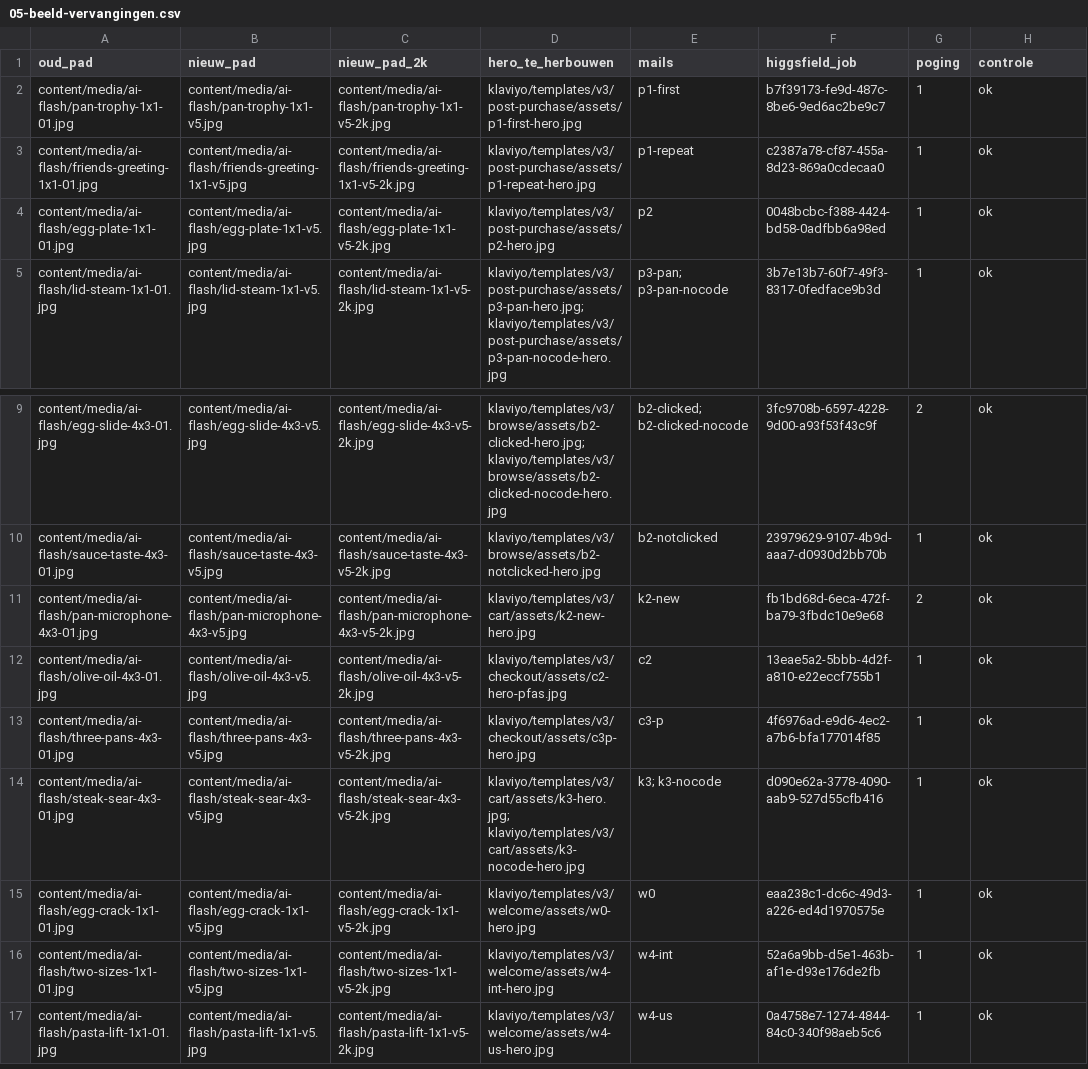
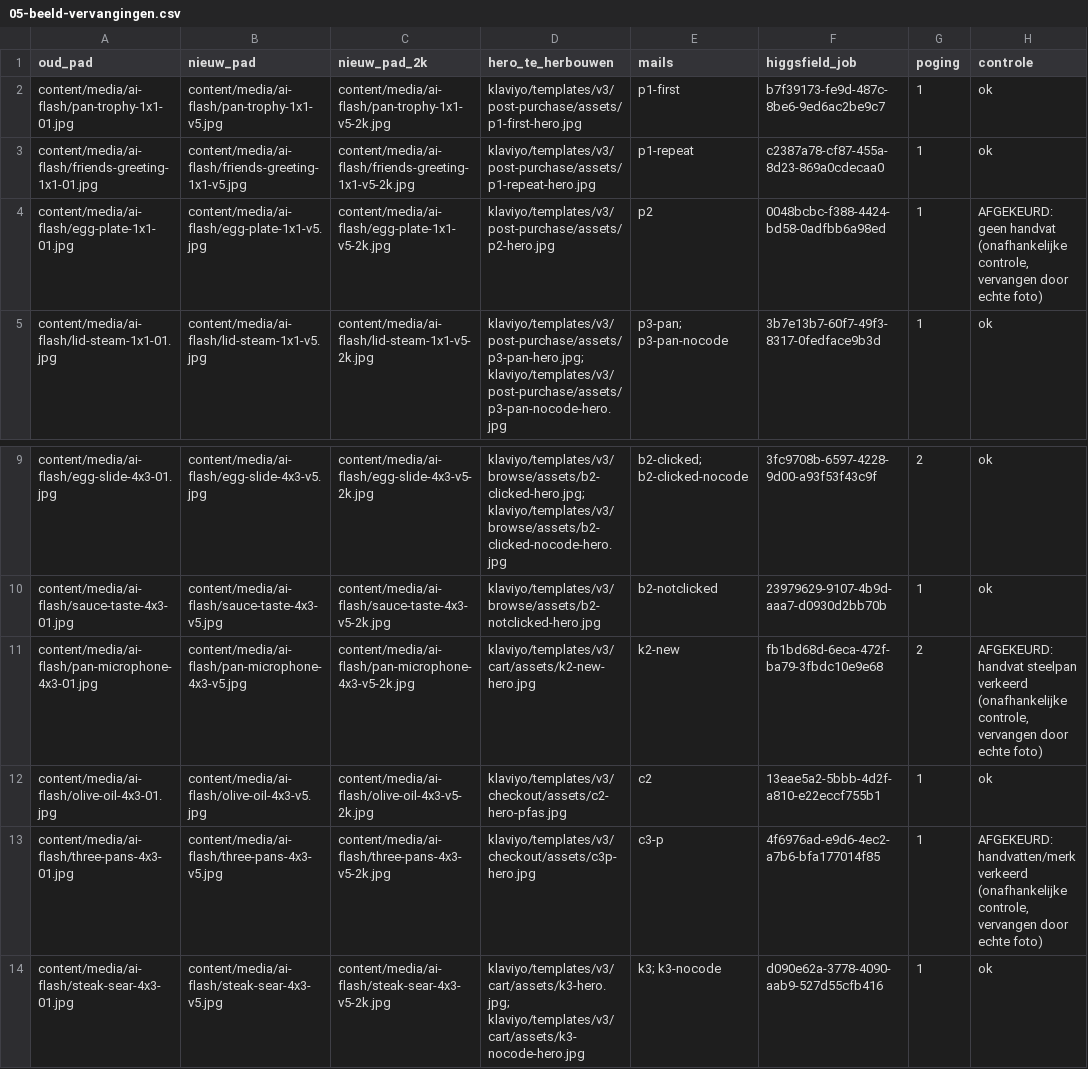
Before and after one commit to ChiefDTC/siraat-email-agent, a CSV file: research/v5/05-beeld-vervangingen.csv, drawn as a sheet; only a part is shown, gaps mark what is left out; the shorter side is filled out with more unchanged rows.

```diff
--- a/research/v5/05-beeld-vervangingen.csv
+++ b/research/v5/05-beeld-vervangingen.csv
@@ -3,3 +3,3 @@ content/media/ai-flash/pan-trophy-1x1-01.jpg,content/media/ai-flash/pan-trophy-1
 content/media/ai-flash/friends-greeting-1x1-01.jpg,content/media/ai-flash/friends-greeting-1x1-v5.jpg,content/media/ai-flash/friends-greeting-1x1-v5-2k.jpg,klaviyo/templates/v3/post-purchase/assets/p1-repeat-hero.jpg,p1-repeat,c2387a78-cf87-455a-8d23-869a0cdecaa0,1,ok
-content/media/ai-flash/egg-plate-1x1-01.jpg,content/media/ai-flash/egg-plate-1x1-v5.jpg,content/media/ai-flash/egg-plate-1x1-v5-2k.jpg,klaviyo/templates/v3/post-purchase/assets/p2-hero.jpg,p2,0048bcbc-f388-4424-bd58-0adfbb6a98ed,1,ok
+content/media/ai-flash/egg-plate-1x1-01.jpg,content/media/ai-flash/egg-plate-1x1-v5.jpg,content/media/ai-flash/egg-plate-1x1-v5-2k.jpg,klaviyo/templates/v3/post-purchase/assets/p2-hero.jpg,p2,0048bcbc-f388-4424-bd58-0adfbb6a98ed,1,"AFGEKEURD: geen handvat (onafhankelijke controle, vervangen door echte foto)"
 content/media/ai-flash/lid-steam-1x1-01.jpg,content/media/ai-flash/lid-steam-1x1-v5.jpg,content/media/ai-flash/lid-steam-1x1-v5-2k.jpg,klaviyo/templates/v3/post-purchase/assets/p3-pan-hero.jpg; klaviyo/templates/v3/post-purchase/assets/p3-pan-nocode-hero.jpg,p3-pan; p3-pan-nocode,3b7e13b7-60f7-49f3-8317-0fedface9b3d,1,ok
@@ -10,5 +10,5 @@ content/media/ai-flash/egg-slide-4x3-01.jpg,content/media/ai-flash/egg-slide-4x3
 content/media/ai-flash/sauce-taste-4x3-01.jpg,content/media/ai-flash/sauce-taste-4x3-v5.jpg,content/media/ai-flash/sauce-taste-4x3-v5-2k.jpg,klaviyo/templates/v3/browse/assets/b2-notclicked-hero.jpg,b2-notclicked,23979629-9107-4b9d-aaa7-d0930d2bb70b,1,ok
-content/media/ai-flash/pan-microphone-4x3-01.jpg,content/media/ai-flash/pan-microphone-4x3-v5.jpg,content/media/ai-flash/pan-microphone-4x3-v5-2k.jpg,klaviyo/templates/v3/cart/assets/k2-new-hero.jpg,k2-new,fb1bd68d-6eca-472f-ba79-3fbdc10e9e68,2,ok
+content/media/ai-flash/pan-microphone-4x3-01.jpg,content/media/ai-flash/pan-microphone-4x3-v5.jpg,content/media/ai-flash/pan-microphone-4x3-v5-2k.jpg,klaviyo/templates/v3/cart/assets/k2-new-hero.jpg,k2-new,fb1bd68d-6eca-472f-ba79-3fbdc10e9e68,2,"AFGEKEURD: handvat steelpan verkeerd (onafhankelijke controle, vervangen door echte foto)"
 content/media/ai-flash/olive-oil-4x3-01.jpg,content/media/ai-flash/olive-oil-4x3-v5.jpg,content/media/ai-flash/olive-oil-4x3-v5-2k.jpg,klaviyo/templates/v3/checkout/assets/c2-hero-pfas.jpg,c2,13eae5a2-5bbb-4d2f-a810-e22eccf755b1,1,ok
-content/media/ai-flash/three-pans-4x3-01.jpg,content/media/ai-flash/three-pans-4x3-v5.jpg,content/media/ai-flash/three-pans-4x3-v5-2k.jpg,klaviyo/templates/v3/checkout/assets/c3p-hero.jpg,c3-p,4f6976ad-e9d6-4ec2-a7b6-bfa177014f85,1,ok
+content/media/ai-flash/three-pans-4x3-01.jpg,content/media/ai-flash/three-pans-4x3-v5.jpg,content/media/ai-flash/three-pans-4x3-v5-2k.jpg,klaviyo/templates/v3/checkout/assets/c3p-hero.jpg,c3-p,4f6976ad-e9d6-4ec2-a7b6-bfa177014f85,1,"AFGEKEURD: handvatten/merk verkeerd (onafhankelijke controle, vervangen door echte foto)"
 content/media/ai-flash/steak-sear-4x3-01.jpg,content/media/ai-flash/steak-sear-4x3-v5.jpg,content/media/ai-flash/steak-sear-4x3-v5-2k.jpg,klaviyo/templates/v3/cart/assets/k3-hero.jpg; klaviyo/templates/v3/cart/assets/k3-nocode-hero.jpg,k3; k3-nocode,d090e62a-3778-4090-aab9-527d55cfb416,1,ok
```
Also changed, not shown: 4 other files.
